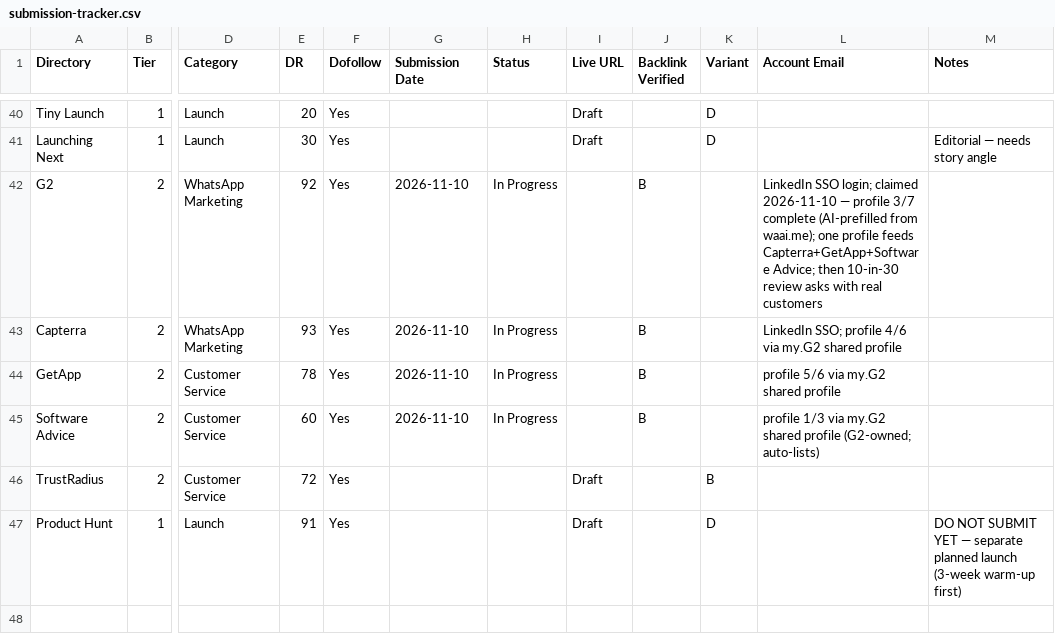
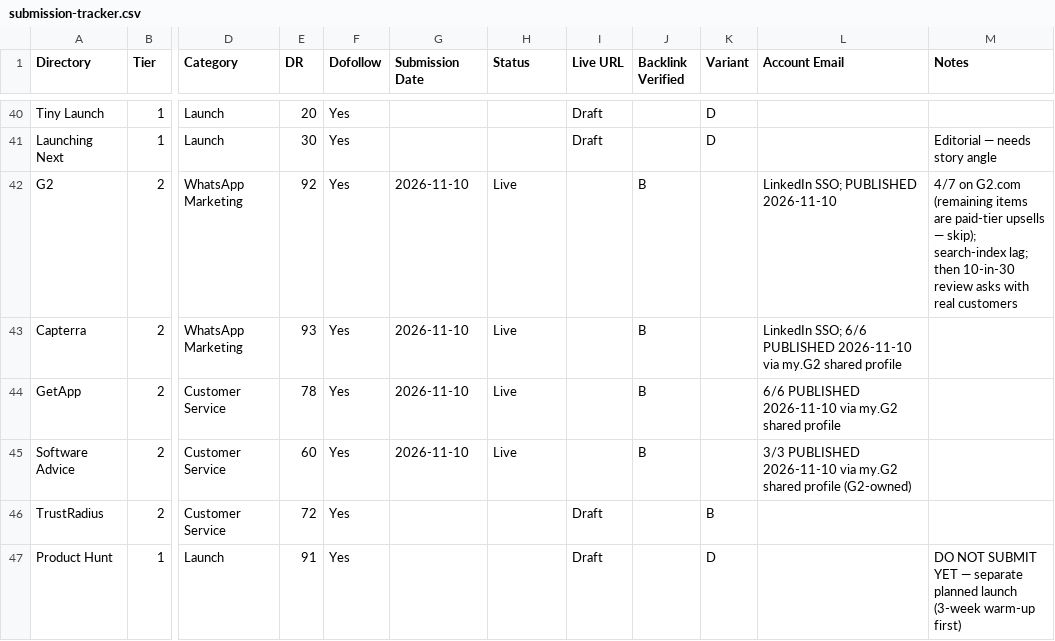
Before and after one commit to LiveRock/waai-website, a CSV file: docs/submission-tracker.csv, drawn as a sheet; only a part is shown, gaps mark what is left out; the diff names each change by its address in the sheet, - before the commit and + after, or states it on an @@ line.

```diff
--- a/docs/submission-tracker.csv
+++ b/docs/submission-tracker.csv
-H42:H45 (Status): In Progress
+H42:H45 (Status): Live
-L42 (Account Email): LinkedIn SSO login; claimed 2026-11-10 — profile 3/7 complete (AI-prefilled from waai.me); one profile feeds Capterra+GetApp+Software Advice; then 10-in-30 review asks with real customers
+L42 (Account Email): LinkedIn SSO; PUBLISHED 2026-11-10
-M42 (Notes): (empty)
+M42 (Notes): 4/7 on G2.com (remaining items are paid-tier upsells — skip); search-index lag; then 10-in-30 review asks with real customers
-L43 (Account Email): LinkedIn SSO; profile 4/6 via my.G2…
+L43 (Account Email): LinkedIn SSO; 6/6 PUBLISHED 2026-11-10 via my.G2…
-L44 (Account Email): profile 5/6 via my.G2 shared profile
+L44 (Account Email): 6/6 PUBLISHED 2026-11-10 via my.G2 shared profile
-L45 (Account Email): profile 1/3 via my.G2 shared profile (G2-owned; auto-lists)
+L45 (Account Email): 3/3 PUBLISHED 2026-11-10 via my.G2 shared profile (G2-owned)
```
